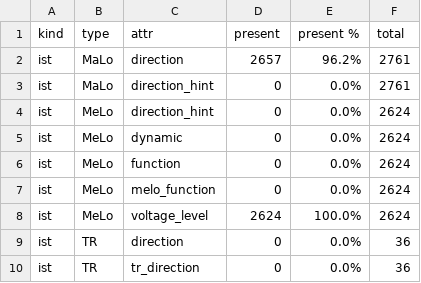
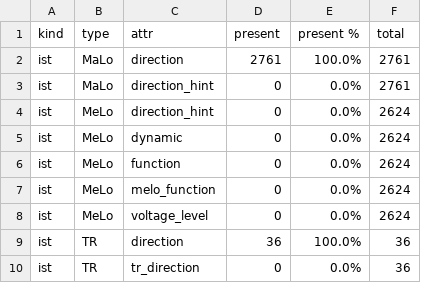
Before and after one commit to JeffreyL26/bachelor, a CSV file: analysis/descriptive/tables/attr_coverage_ist.csv, drawn as a sheet.

```diff
--- a/analysis/descriptive/tables/attr_coverage_ist.csv
+++ b/analysis/descriptive/tables/attr_coverage_ist.csv
@@ -1,3 +1,3 @@
 kind,type,attr,present,present %,total
-ist,MaLo,direction,2657,96.2%,2761
+ist,MaLo,direction,2761,100.0%,2761
 ist,MaLo,direction_hint,0,0.0%,2761
@@ -7,4 +7,4 @@ ist,MeLo,function,0,0.0%,2624
 ist,MeLo,melo_function,0,0.0%,2624
-ist,MeLo,voltage_level,2624,100.0%,2624
-ist,TR,direction,0,0.0%,36
+ist,MeLo,voltage_level,0,0.0%,2624
+ist,TR,direction,36,100.0%,36
 ist,TR,tr_direction,0,0.0%,36
```
Also changed, not shown: analysis/descriptive/tables/attr_coverage_soll.csv, analysis/descriptive/tables/encoder_unknown_rates.csv, 23 other files.
